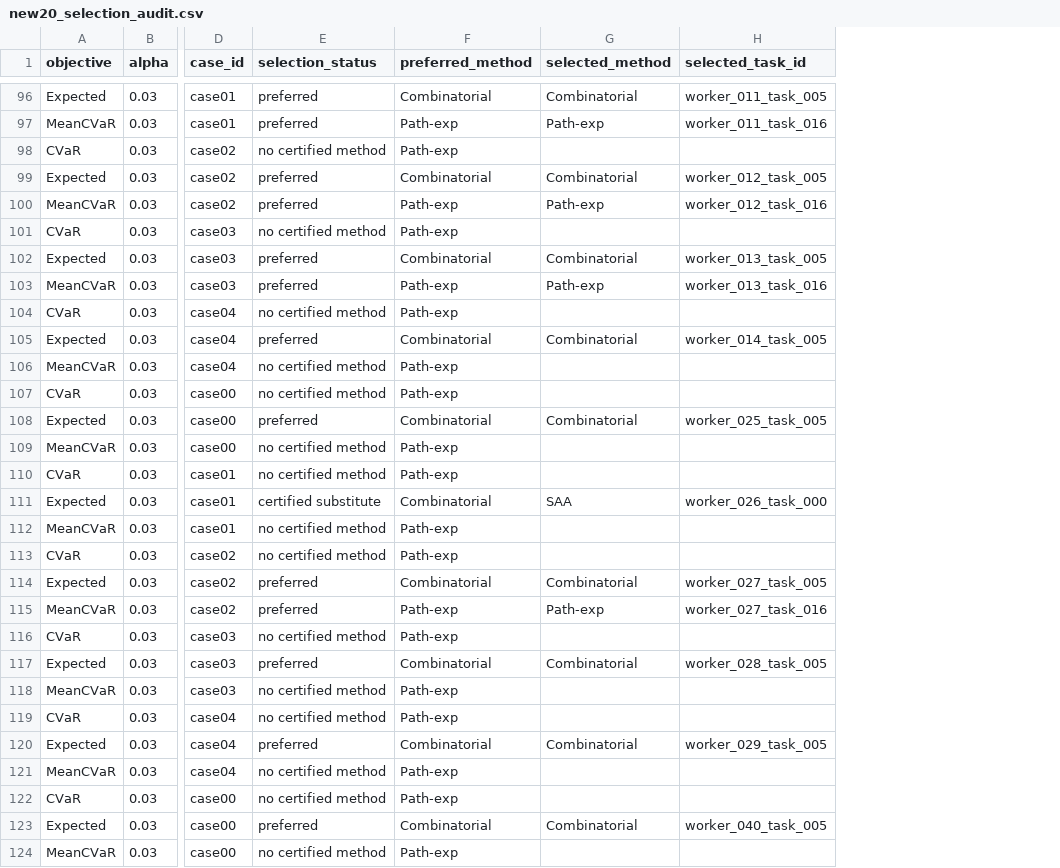
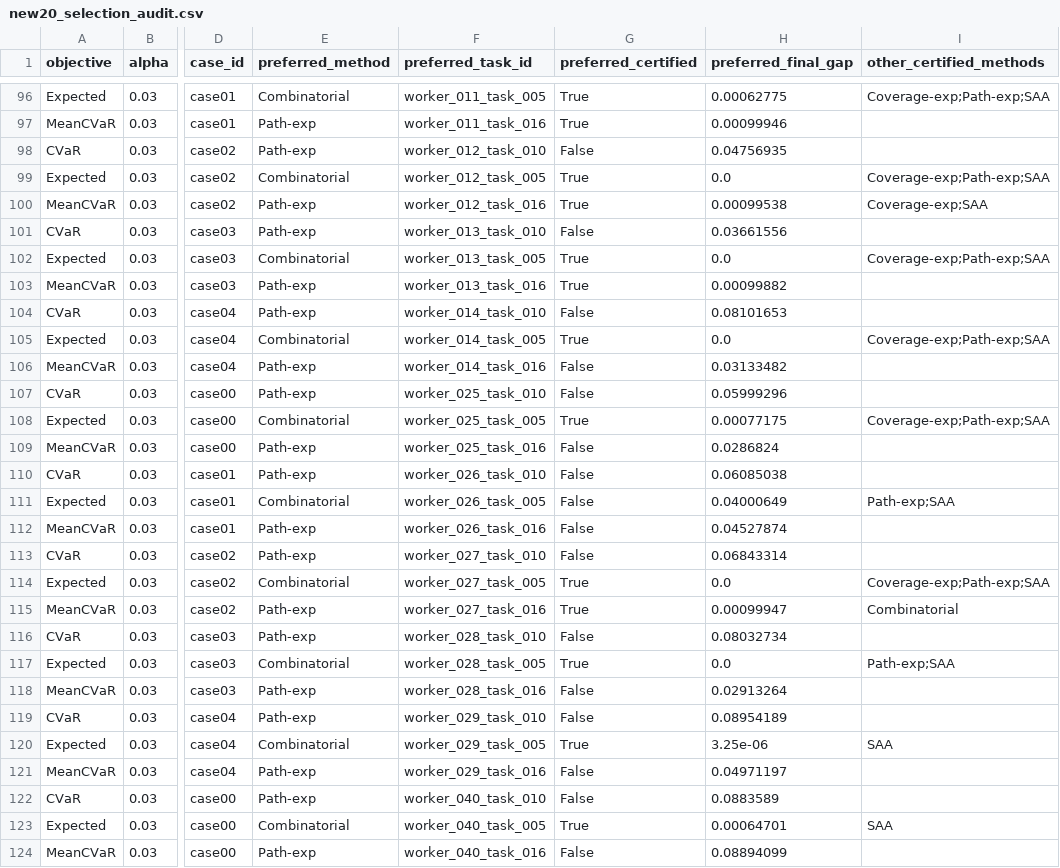
Before and after one commit to FrancoQuezada/FPP_2Stage_SP_ITOR, a CSV file: tables/new20_selection_audit.csv, drawn as a sheet; only a part is shown, gaps mark what is left out; removed rows and columns are numbered as before the commit, all else as after; the diff covers the shown part only; the diff names each change by its address in the sheet, - before the commit and + after, or states it on an @@ line.

```diff
--- a/tables/new20_selection_audit.csv
+++ b/tables/new20_selection_audit.csv
-column E (selection_status), rows 96-124: preferred | preferred | no certified method | preferred | preferred | no certified method | preferred | preferred | no certified method | preferred | no certified method | no certified method | preferred | no certified method | no certified method | certified substitute | no certified method | no certified method | preferred | preferred | no certified method | preferred | no certified method | no certified method | preferred | no certified method | no certified method | preferred | no certified method
-column G (selected_method), rows 96-123: Combinatorial | Path-exp |  | Combinatorial | Path-exp |  | Combinatorial | Path-exp |  | Combinatorial |  |  | Combinatorial |  |  | SAA |  |  | Combinatorial | Path-exp |  | Combinatorial |  |  | Combinatorial |  |  | Combinatorial
+column G (preferred_certified), rows 96-124: True | True | False | True | True | False | True | True | False | True | False | False | True | False | False | False | False | False | True | True | False | True | False | False | True | False | False | True | False
+column H (preferred_final_gap), rows 96-124: 0.00062775 | 0.00099946 | 0.04756935 | 0.0 | 0.00099538 | 0.03661556 | 0.0 | 0.00099882 | 0.08101653 | 0.0 | 0.03133482 | 0.05999296 | 0.00077175 | 0.0286824 | 0.06085038 | 0.04000649 | 0.04527874 | 0.06843314 | 0.0 | 0.00099947 | 0.08032734 | 0.0 | 0.02913264 | 0.08954189 | 3.25e-06 | 0.04971197 | 0.0883589 | 0.00064701 | 0.08894099
+column I (other_certified_methods), rows 96-123: Coverage-exp;Path-exp;SAA |  |  | Coverage-exp;Path-exp;SAA | Coverage-exp;SAA |  | Coverage-exp;Path-exp;SAA |  |  | Coverage-exp;Path-exp;SAA |  |  | Coverage-exp;Path-exp;SAA |  |  | Path-exp;SAA |  |  | Coverage-exp;Path-exp;SAA | Combinatorial |  | Path-exp;SAA |  |  | SAA |  |  | SAA
-F1: selected_task_id
+F1: preferred_task_id
-F98 (preferred_task_id): (empty)
+F98 (preferred_task_id): worker_012_task_010
-F101 (preferred_task_id): (empty)
+F101 (preferred_task_id): worker_013_task_010
-F104 (preferred_task_id): (empty)
+F104 (preferred_task_id): worker_014_task_010
-F106 (preferred_task_id): (empty)
+F106 (preferred_task_id): worker_014_task_016
-F107 (preferred_task_id): (empty)
+F107 (preferred_task_id): worker_025_task_010
-F109 (preferred_task_id): (empty)
+F109 (preferred_task_id): worker_025_task_016
-F110 (preferred_task_id): (empty)
+F110 (preferred_task_id): worker_026_task_010
-F111 (preferred_task_id): worker_026_task_000
+F111 (preferred_task_id): worker_026_task_005
-F112 (preferred_task_id): (empty)
+F112 (preferred_task_id): worker_026_task_016
-F113 (preferred_task_id): (empty)
+F113 (preferred_task_id): worker_027_task_010
-F116 (preferred_task_id): (empty)
+F116 (preferred_task_id): worker_028_task_010
-F118 (preferred_task_id): (empty)
+F118 (preferred_task_id): worker_028_task_016
-F119 (preferred_task_id): (empty)
+F119 (preferred_task_id): worker_029_task_010
-F121 (preferred_task_id): (empty)
+F121 (preferred_task_id): worker_029_task_016
-F122 (preferred_task_id): (empty)
+F122 (preferred_task_id): worker_040_task_010
-F124 (preferred_task_id): (empty)
+F124 (preferred_task_id): worker_040_task_016
```
Also changed, not shown: 25 edited cells elsewhere in this file, 15 other files.
